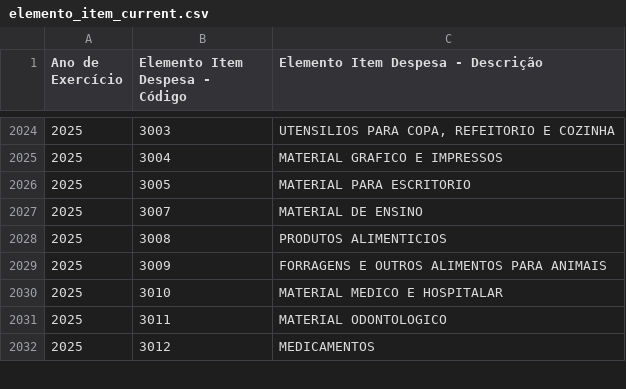
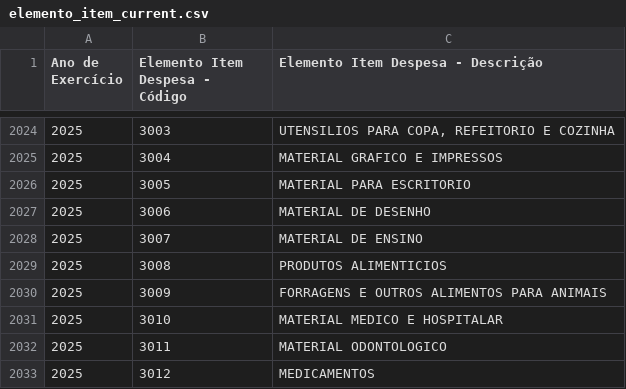
Before and after one commit to splor-mg/dados-aux-classificadores, a CSV file: data-raw/elemento_item_current.csv, drawn as a sheet; only a part is shown, gaps mark what is left out.

```diff
--- a/data-raw/elemento_item_current.csv
+++ b/data-raw/elemento_item_current.csv
@@ -2026,2 +2026,3 @@
 "2025","3005","MATERIAL PARA ESCRITORIO"
+"2025","3006","MATERIAL DE DESENHO"
 "2025","3007","MATERIAL DE ENSINO"
```
Also changed, not shown: data/elemento_item.csv, 1 other file.
